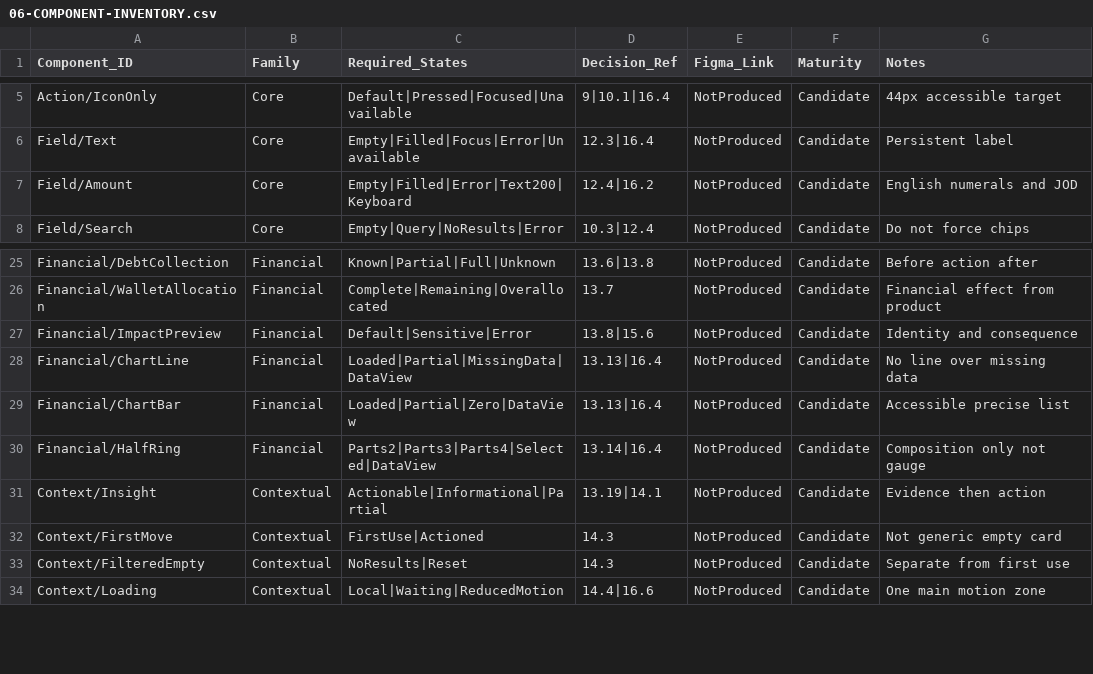
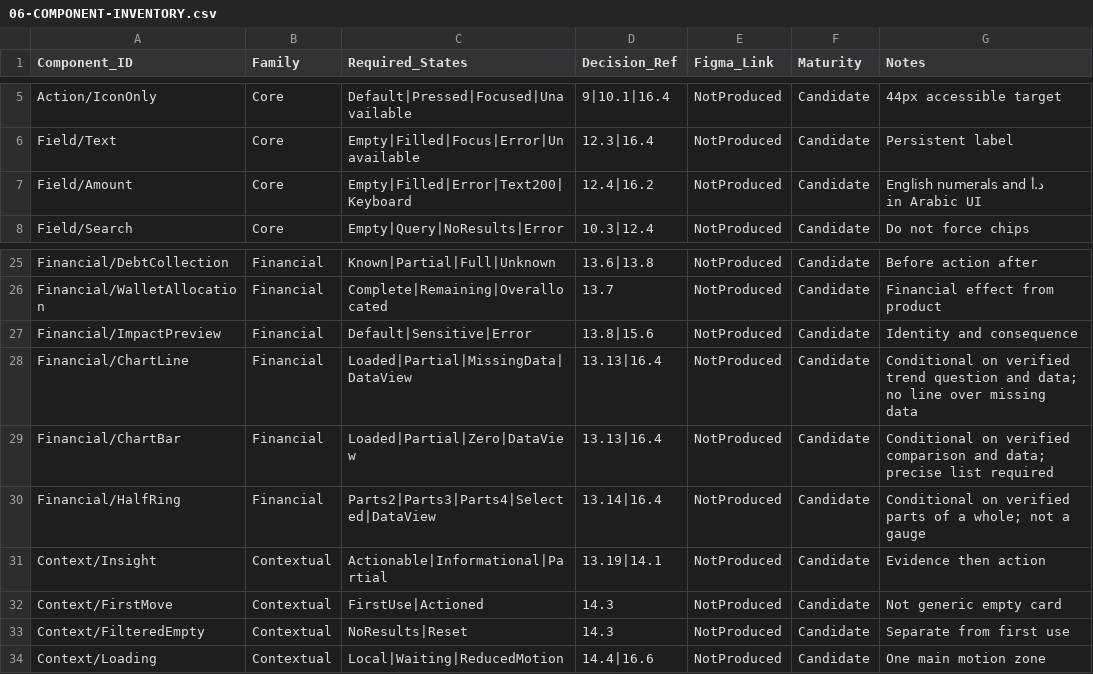
Before and after one commit to Qays7753/Micro-Bold-Modular-Design-Handoff-V1, a CSV file: 06-COMPONENT-INVENTORY.csv, drawn as a sheet; only a part is shown, gaps mark what is left out.

```diff
--- a/06-COMPONENT-INVENTORY.csv
+++ b/06-COMPONENT-INVENTORY.csv
@@ -6,3 +6,3 @@ Action/IconOnly,Core,Default|Pressed|Focused|Unavailable,9|10.1|16.4,NotProduced
 Field/Text,Core,Empty|Filled|Focus|Error|Unavailable,12.3|16.4,NotProduced,Candidate,Persistent label
-Field/Amount,Core,Empty|Filled|Error|Text200|Keyboard,12.4|16.2,NotProduced,Candidate,English numerals and JOD
+Field/Amount,Core,Empty|Filled|Error|Text200|Keyboard,12.4|16.2,NotProduced,Candidate,English numerals and د.أ in Arabic UI
 Field/Search,Core,Empty|Query|NoResults|Error,10.3|12.4,NotProduced,Candidate,Do not force chips
@@ -27,5 +27,5 @@ Financial/WalletAllocation,Financial,Complete|Remaining|Overallocated,13.7,NotPr
 Financial/ImpactPreview,Financial,Default|Sensitive|Error,13.8|15.6,NotProduced,Candidate,Identity and consequence
-Financial/ChartLine,Financial,Loaded|Partial|MissingData|DataView,13.13|16.4,NotProduced,Candidate,No line over missing data
-Financial/ChartBar,Financial,Loaded|Partial|Zero|DataView,13.13|16.4,NotProduced,Candidate,Accessible precise list
-Financial/HalfRing,Financial,Parts2|Parts3|Parts4|Selected|DataView,13.14|16.4,NotProduced,Candidate,Composition only not gauge
+Financial/ChartLine,Financial,Loaded|Partial|MissingData|DataView,13.13|16.4,NotProduced,Candidate,Conditional on verified trend question and data; no line over missing data
+Financial/ChartBar,Financial,Loaded|Partial|Zero|DataView,13.13|16.4,NotProduced,Candidate,Conditional on verified comparison and data; precise list required
+Financial/HalfRing,Financial,Parts2|Parts3|Parts4|Selected|DataView,13.14|16.4,NotProduced,Candidate,Conditional on verified parts of a whole; not a gauge
 Context/Insight,Contextual,Actionable|Informational|Partial,13.19|14.1,NotProduced,Candidate,Evidence then action
```
Also changed, not shown: 04-SCREEN-COVERAGE.csv, 07-DECISION-TRACEABILITY.csv, 12 other files.
